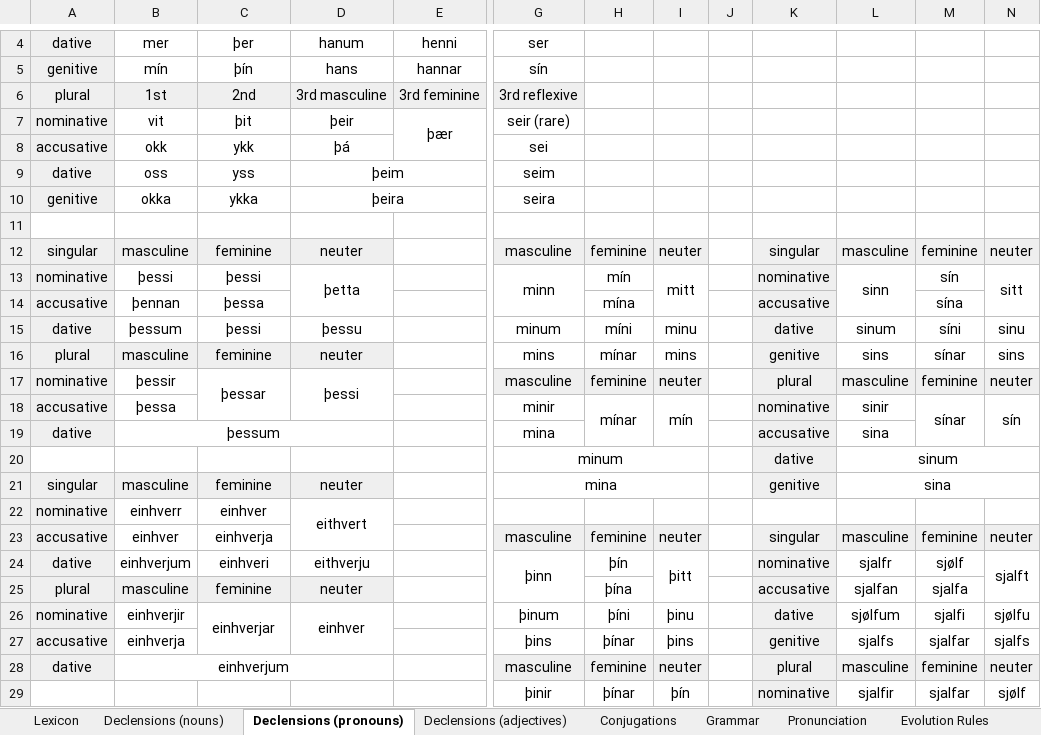
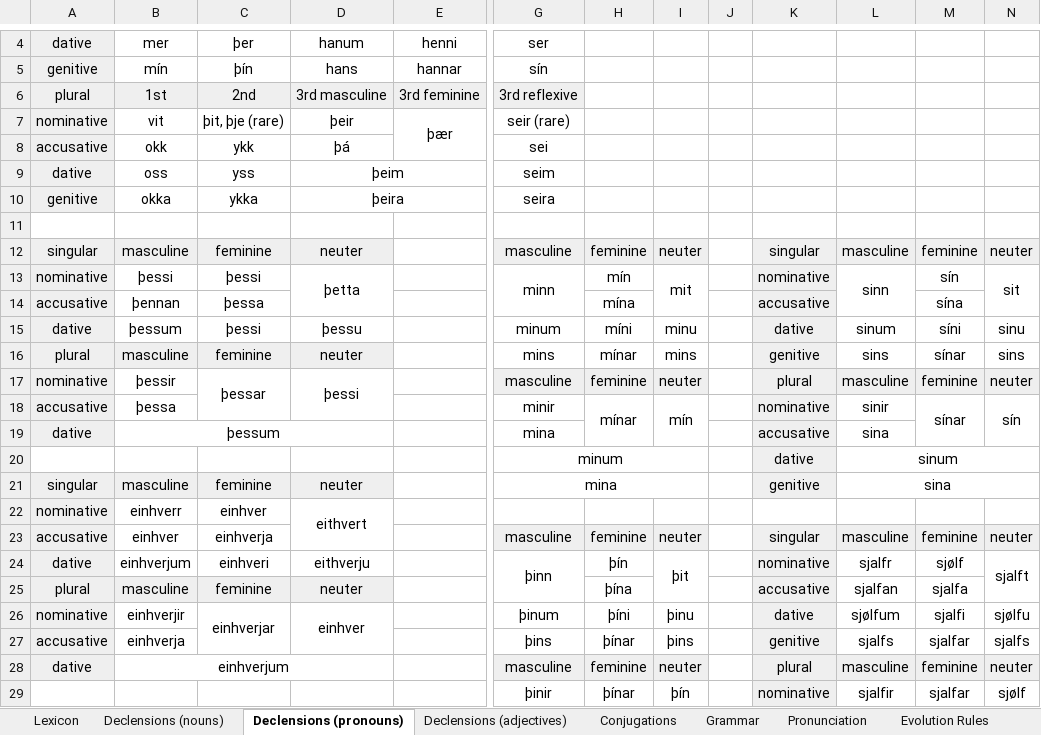
Before and after one commit to Oneo64/Aldraheimr2ndEdition, an Excel workbook: Literature/Languages/Northmannish.xlsx, sheet Declensions (pronouns), drawn as a sheet; only a part is shown, gaps mark what is left out; values as stored, in another font and other column widths than the file's, no borders; charts and pictures not drawn; the diff names each change by its address in the sheet, - before the commit and + after, or states it on an @@ line.

Commit message:
Update Northmannish.xlsx

```diff
--- a/Literature/Languages/Northmannish.xlsx (sheet Declensions (pronouns))
+++ b/Literature/Languages/Northmannish.xlsx (sheet Declensions (pronouns))
-C7: þit
+C7: þit, þje (rare)
-I13: mitt
+I13: mit
-N13: sitt
+N13: sit
-I24: þitt
+I24: þit
```
Also changed, not shown: sheet Lexicon.
